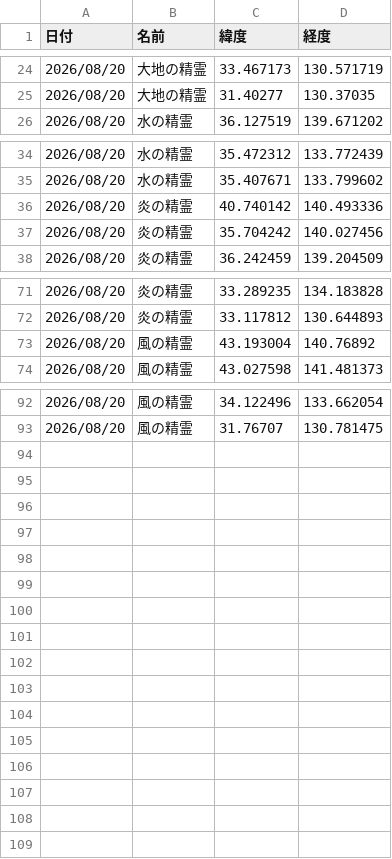
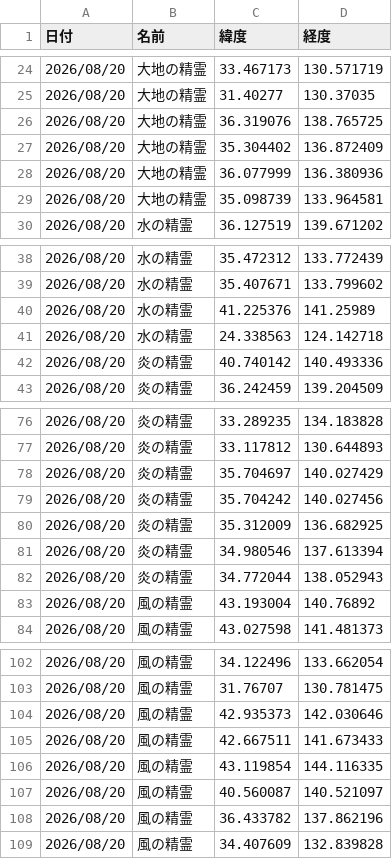
Before and after one commit to griever-0120/maboroshi, a CSV file: spirits-data/202608/20260820.csv, drawn as a sheet; only a part is shown, gaps mark what is left out.

```diff
--- a/spirits-data/202608/20260820.csv
+++ b/spirits-data/202608/20260820.csv
@@ -25,2 +25,6 @@
 2026/08/20,大地の精霊,31.40277,130.37035
+2026/08/20,大地の精霊,36.319076,138.765725
+2026/08/20,大地の精霊,35.304402,136.872409
+2026/08/20,大地の精霊,36.077999,136.380936
+2026/08/20,大地の精霊,35.098739,133.964581
 2026/08/20,水の精霊,36.127519,139.671202
@@ -35,4 +39,5 @@
 2026/08/20,水の精霊,35.407671,133.799602
+2026/08/20,水の精霊,41.225376,141.25989
+2026/08/20,水の精霊,24.338563,124.142718
 2026/08/20,炎の精霊,40.740142,140.493336
-2026/08/20,炎の精霊,35.704242,140.027456
 2026/08/20,炎の精霊,36.242459,139.204509
@@ -72,2 +77,7 @@
 2026/08/20,炎の精霊,33.117812,130.644893
+2026/08/20,炎の精霊,35.704697,140.027429
+2026/08/20,炎の精霊,35.704242,140.027456
+2026/08/20,炎の精霊,35.312009,136.682925
+2026/08/20,炎の精霊,34.980546,137.613394
+2026/08/20,炎の精霊,34.772044,138.052943
 2026/08/20,風の精霊,43.193004,140.76892
@@ -93 +103,7 @@
 2026/08/20,風の精霊,31.76707,130.781475
+2026/08/20,風の精霊,42.935373,142.030646
+2026/08/20,風の精霊,42.667511,141.673433
+2026/08/20,風の精霊,43.119854,144.116335
+2026/08/20,風の精霊,40.560087,140.521097
+2026/08/20,風の精霊,36.433782,137.862196
+2026/08/20,風の精霊,34.407609,132.839828
```
Also changed, not shown: spirits-data/all.csv.
